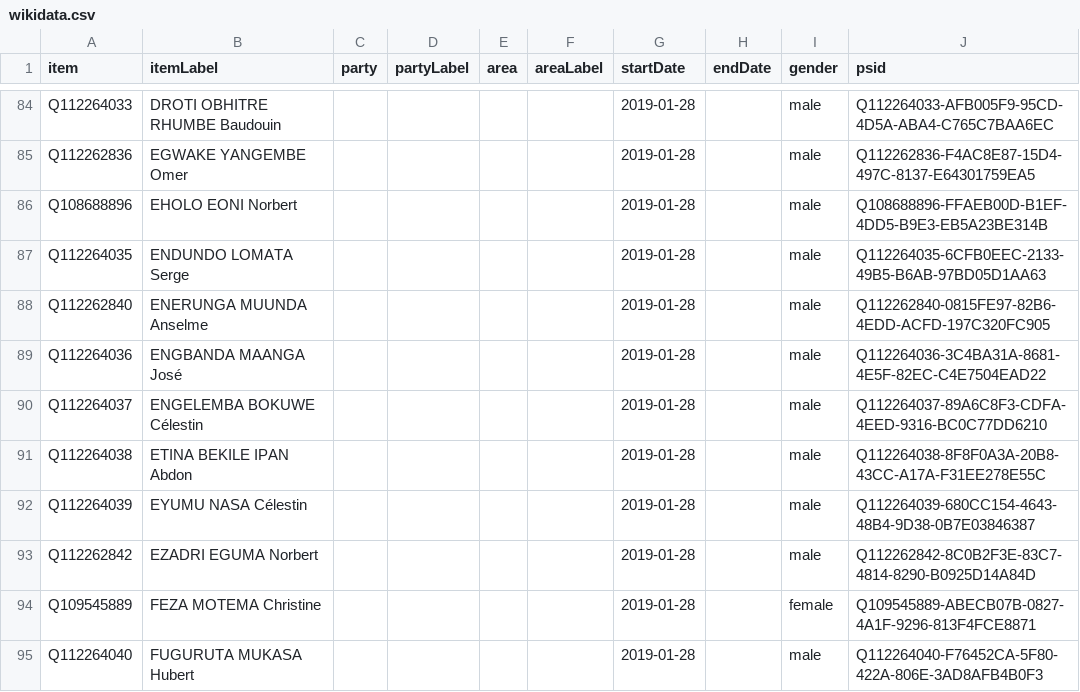
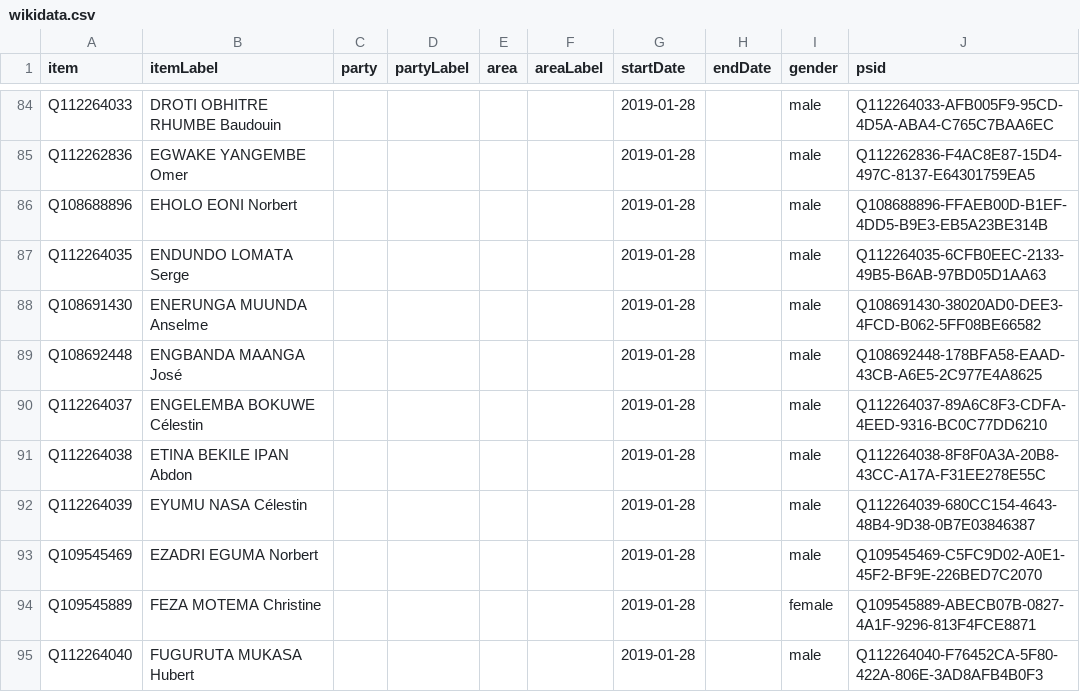
Before and after one commit to every-politician-scrapers/congo-kinshasa-ministers, a CSV file: sources/assembly/2019-official/wikidata.csv, drawn as a sheet; only a part is shown, gaps mark what is left out.

Commit message:
Compare external sources to Wikidata

```diff
--- a/sources/assembly/2019-official/wikidata.csv
+++ b/sources/assembly/2019-official/wikidata.csv
@@ -87,4 +87,4 @@ Q108688896,EHOLO EONI Norbert,,,,,2019-01-28,,male,Q108688896-FFAEB00D-B1EF-4DD5
 Q112264035,ENDUNDO LOMATA Serge,,,,,2019-01-28,,male,Q112264035-6CFB0EEC-2133-49B5-B6AB-97BD05D1AA63
-Q112262840,ENERUNGA MUUNDA Anselme,,,,,2019-01-28,,male,Q112262840-0815FE97-82B6-4EDD-ACFD-197C320FC905
-Q112264036,ENGBANDA MAANGA José,,,,,2019-01-28,,male,Q112264036-3C4BA31A-8681-4E5F-82EC-C4E7504EAD22
+Q108691430,ENERUNGA MUUNDA Anselme,,,,,2019-01-28,,male,Q108691430-38020AD0-DEE3-4FCD-B062-5FF08BE66582
+Q108692448,ENGBANDA MAANGA José,,,,,2019-01-28,,male,Q108692448-178BFA58-EAAD-43CB-A6E5-2C977E4A8625
 Q112264037,ENGELEMBA BOKUWE Célestin,,,,,2019-01-28,,male,Q112264037-89A6C8F3-CDFA-4EED-9316-BC0C77DD6210
@@ -92,3 +92,3 @@ Q112264038,ETINA BEKILE IPAN Abdon,,,,,2019-01-28,,male,Q112264038-8F8F0A3A-20B8
 Q112264039,EYUMU NASA Célestin,,,,,2019-01-28,,male,Q112264039-680CC154-4643-48B4-9D38-0B7E03846387
-Q112262842,EZADRI EGUMA Norbert,,,,,2019-01-28,,male,Q112262842-8C0B2F3E-83C7-4814-8290-B0925D14A84D
+Q109545469,EZADRI EGUMA Norbert,,,,,2019-01-28,,male,Q109545469-C5FC9D02-A0E1-45F2-BF9E-226BED7C2070
 Q109545889,FEZA MOTEMA Christine,,,,,2019-01-28,,female,Q109545889-ABECB07B-0827-4A1F-9296-813F4FCE8871
```
Also changed, not shown: sources/assembly/2006/wikidata.csv, sources/assembly/2012/wikidata.csv, 2 other files.
